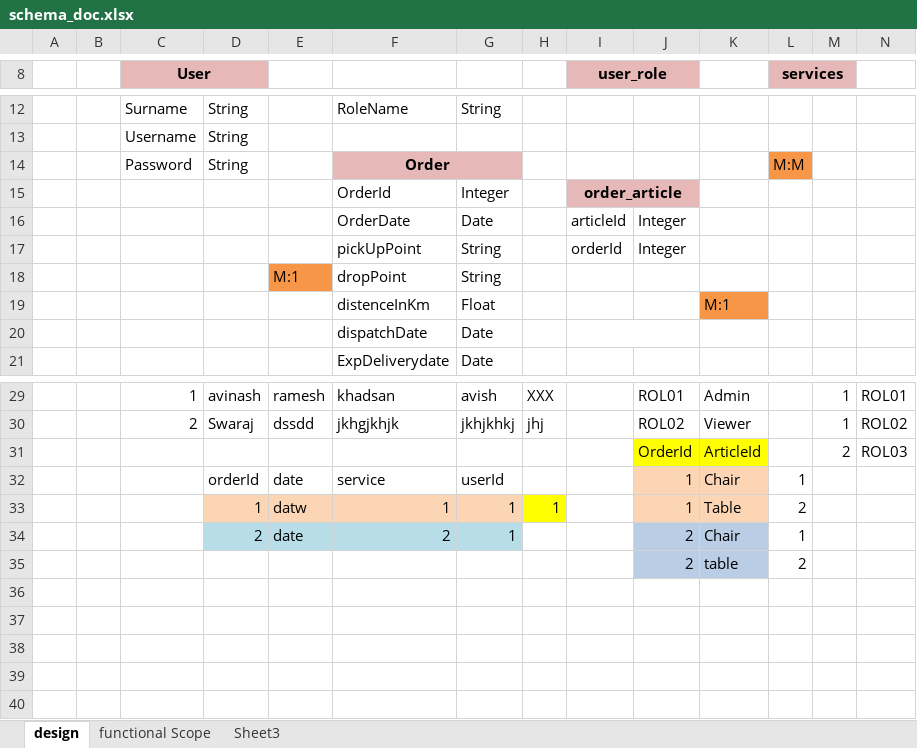
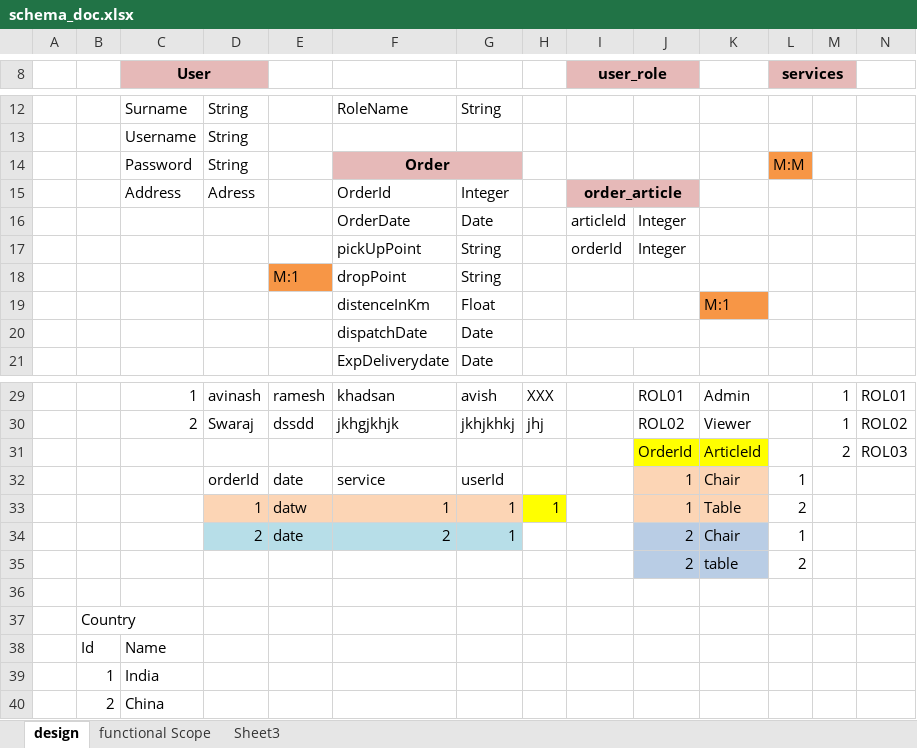
Before and after one commit to theavi/relocation_buddy, an Excel workbook: schema_doc.xlsx, sheet design, drawn as a sheet; only a part is shown, gaps mark what is left out; values as stored, in another font and other column widths than the file's, no borders; charts and pictures not drawn; rows hold the shown columns only; the diff names each change by its address in the sheet, - before the commit and + after, or states it on an @@ line.

Commit message:
RLB-main country flow initated

```diff
--- a/schema_doc.xlsx (sheet design)
+++ b/schema_doc.xlsx (sheet design)
-C15 (User): (empty)
+C15 (User): Address
-D15: (empty)
+D15: Adress
+row 36: (empty)
+row 37:  | Country
+row 38:  | Id | Name
+row 39:  | 1 | India
+row 40:  | 2 | China
```
Also changed, not shown: 13 other files.
